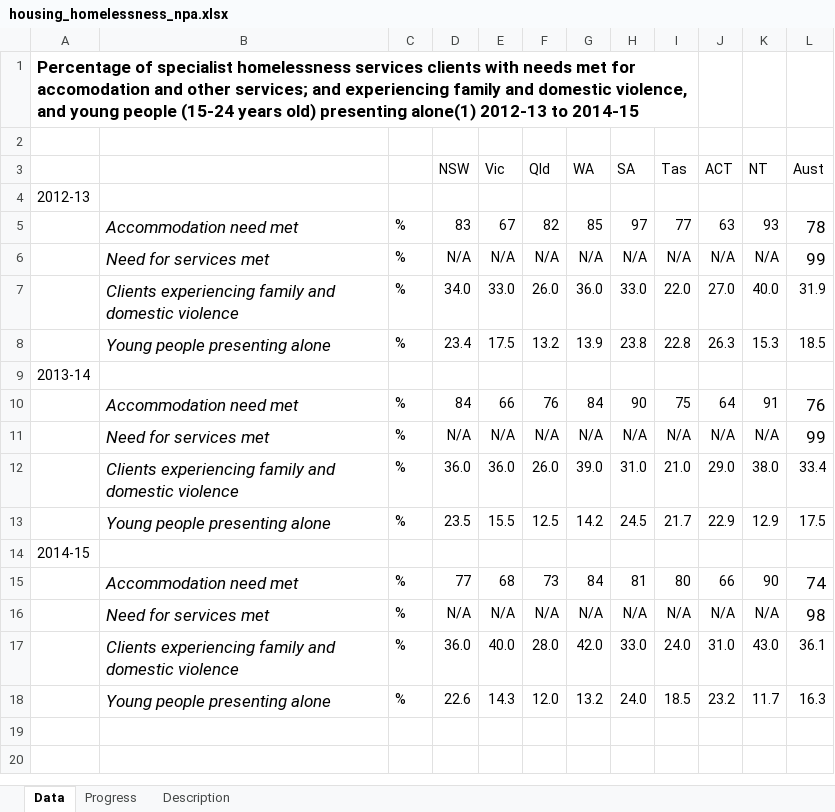
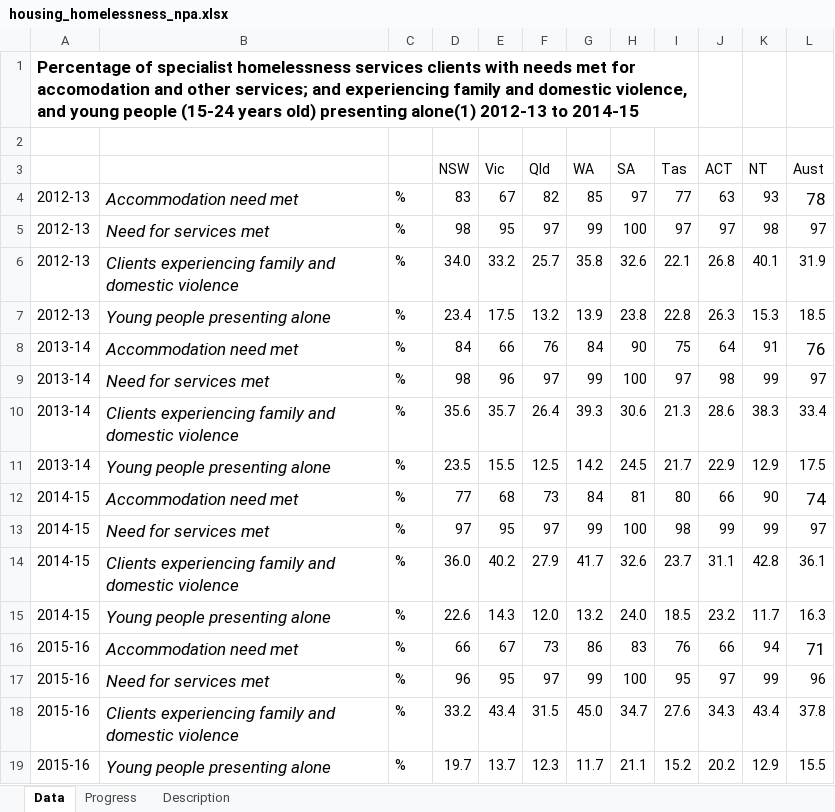
Before and after one commit to NICTA/openboard, an Excel workbook: dashboard_loader/housing_homelessness_npa_uploader/housing_homelessness_npa.xlsx, sheet Data, drawn as a sheet; values as stored, in another font and other column widths than the file's, no borders; removed rows and columns are numbered as before the commit, all else as after; the diff names each change by its address in the sheet, - before the commit and + after, or states it on an @@ line.

```diff
--- a/dashboard_loader/housing_homelessness_npa_uploader/housing_homelessness_npa.xlsx (sheet Data)
+++ b/dashboard_loader/housing_homelessness_npa_uploader/housing_homelessness_npa.xlsx (sheet Data)
-row 4: 2012-13
-A4: (empty)
+A4: 2012-13
-row 6:  | Need for services met | % | N/A | N/A | N/A | N/A | N/A | N/A | N/A | N/A | 99
-row 7:  | Clients experiencing family and domestic violence | % | 34.0 | 33.0 | 26.0 | 36.0 | 33.0 | 22.0 | 27.0 | 40.0 | 31.9
+row 5: 2012-13 | Need for services met | % | 98 | 95 | 97 | 99 | 100 | 97 | 97 | 98 | 97
+row 6: 2012-13 | Clients experiencing family and domestic violence | % | 34.0 | 33.2 | 25.7 | 35.8 | 32.6 | 22.1 | 26.8 | 40.1 | 31.9
-A7: (empty)
+A7: 2012-13
-row 9: 2013-14
-A8: (empty)
+A8: 2013-14
-row 11:  | Need for services met | % | N/A | N/A | N/A | N/A | N/A | N/A | N/A | N/A | 99
-row 12:  | Clients experiencing family and domestic violence | % | 36.0 | 36.0 | 26.0 | 39.0 | 31.0 | 21.0 | 29.0 | 38.0 | 33.4
+row 9: 2013-14 | Need for services met | % | 98 | 96 | 97 | 99 | 100 | 97 | 98 | 99 | 97
+row 10: 2013-14 | Clients experiencing family and domestic violence | % | 35.6 | 35.7 | 26.4 | 39.3 | 30.6 | 21.3 | 28.6 | 38.3 | 33.4
-A11: (empty)
+A11: 2013-14
-row 14: 2014-15
-A12: (empty)
+A12: 2014-15
-row 16:  | Need for services met | % | N/A | N/A | N/A | N/A | N/A | N/A | N/A | N/A | 98
-row 17:  | Clients experiencing family and domestic violence | % | 36.0 | 40.0 | 28.0 | 42.0 | 33.0 | 24.0 | 31.0 | 43.0 | 36.1
+row 13: 2014-15 | Need for services met | % | 97 | 95 | 97 | 99 | 100 | 98 | 99 | 99 | 97
+row 14: 2014-15 | Clients experiencing family and domestic violence | % | 36.0 | 40.2 | 27.9 | 41.7 | 32.6 | 23.7 | 31.1 | 42.8 | 36.1
-A15: (empty)
+A15: 2014-15
+row 16: 2015-16 | Accommodation need met | % | 66 | 67 | 73 | 86 | 83 | 76 | 66 | 94 | 71
+row 17: 2015-16 | Need for services met | % | 96 | 95 | 97 | 99 | 100 | 95 | 97 | 99 | 96
+row 18: 2015-16 | Clients experiencing family and domestic violence | % | 33.2 | 43.4 | 31.5 | 45.0 | 34.7 | 27.6 | 34.3 | 43.4 | 37.8
+row 19: 2015-16 | Young people presenting alone | % | 19.7 | 13.7 | 12.3 | 11.7 | 21.1 | 15.2 | 20.2 | 12.9 | 15.5
```
Also changed, not shown: sheet Description, sheet Progress, dashboard_loader/education_yr12_2015_uploader/education_yr12_2015.xlsx, 22 other files.
